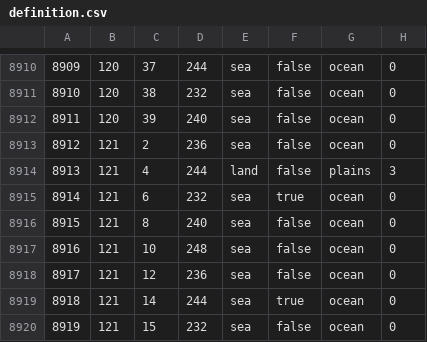
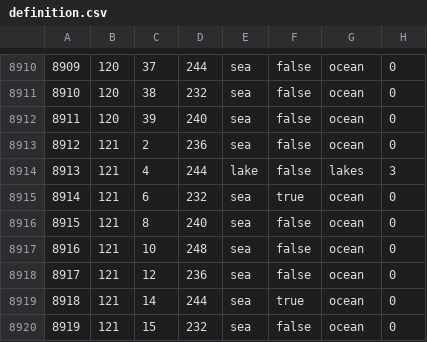
Before and after one commit to CaesarVincens/Ring_of_Fire_Mod, a CSV file: 1632_RoF/map/definition.csv, drawn as a sheet; only a part is shown, gaps mark what is left out.

```diff
--- a/1632_RoF/map/definition.csv
+++ b/1632_RoF/map/definition.csv
@@ -8913,3 +8913,3 @@
 8912;121;2;236;sea;false;ocean;0
-8913;121;4;244;land;false;plains;3
+8913;121;4;244;lake;false;lakes;3
 8914;121;6;232;sea;true;ocean;0
```
Also changed, not shown: 13 other files.
